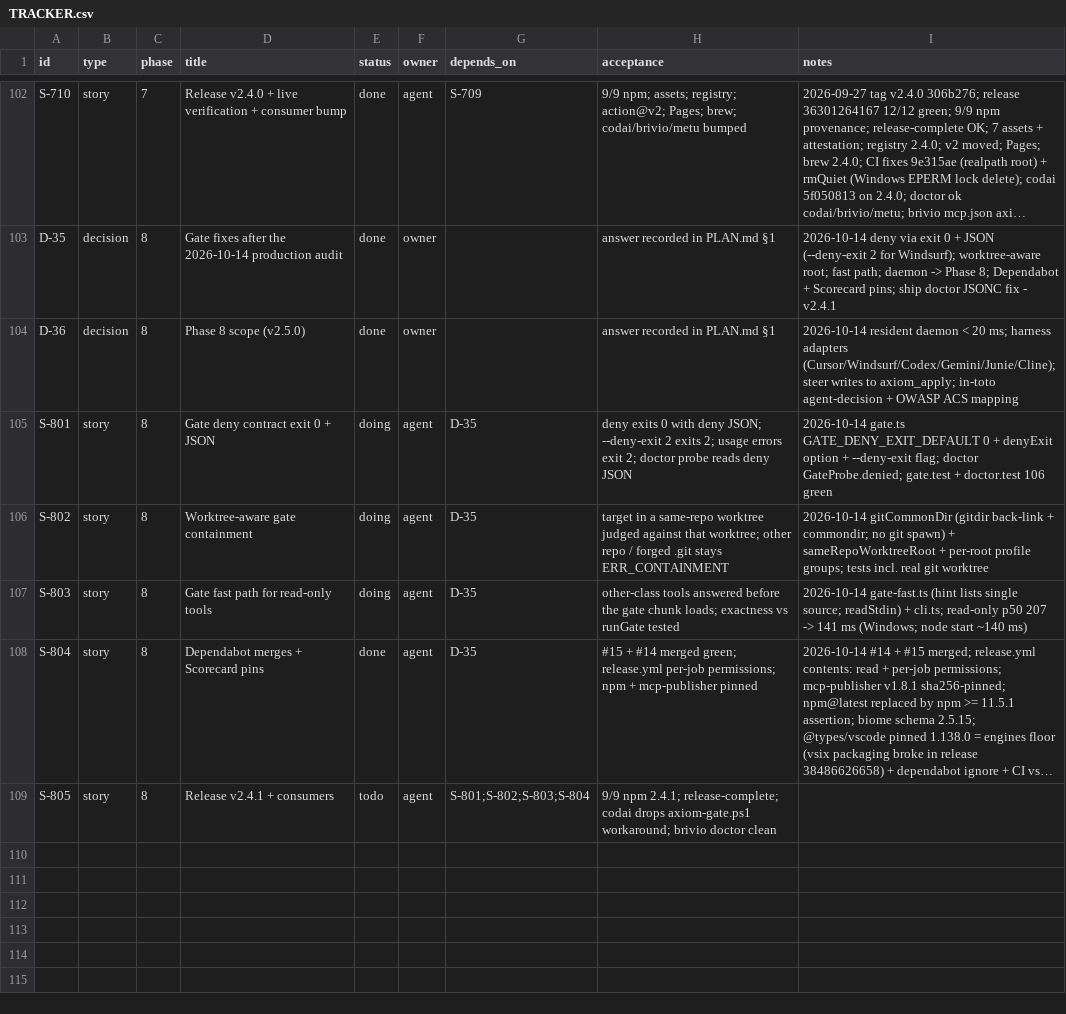
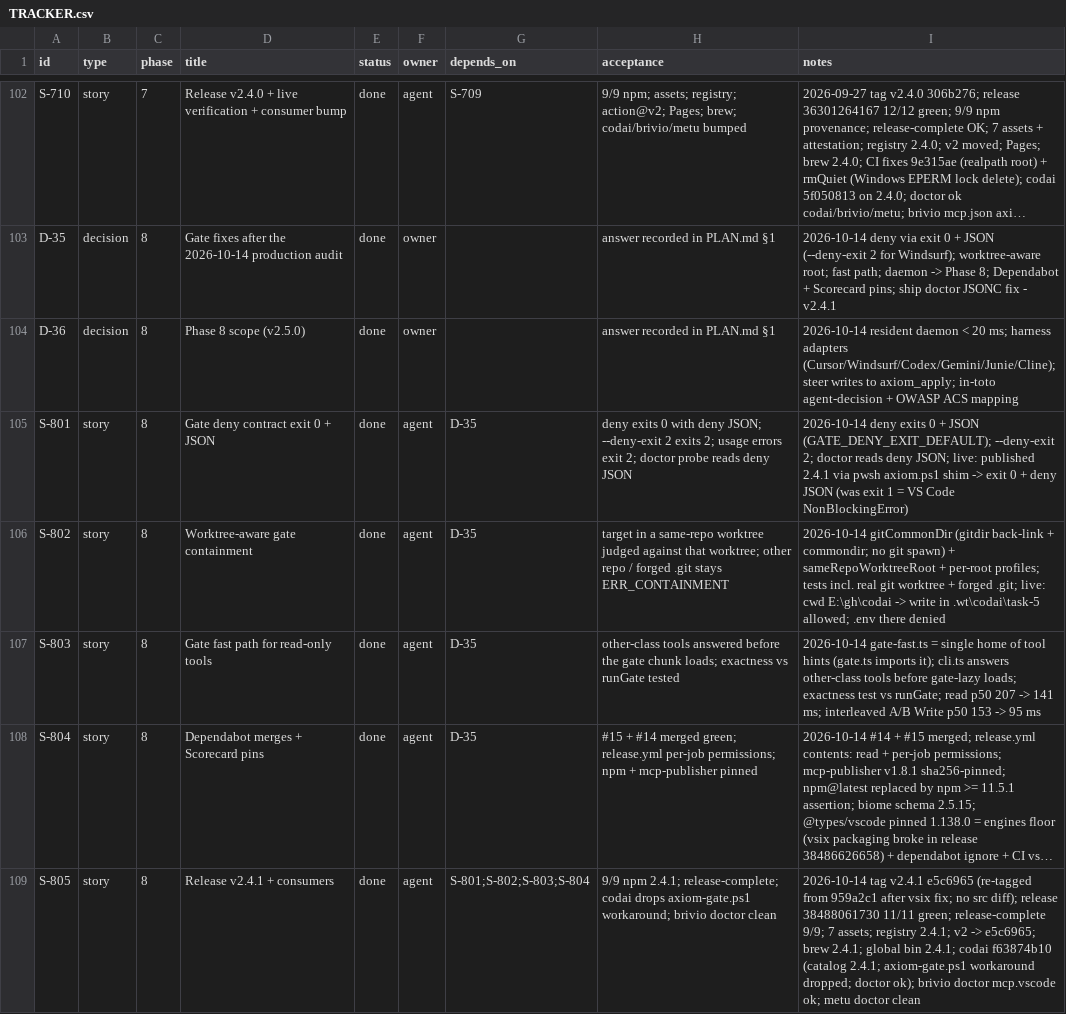
Before and after one commit to dragoscv/axiom, a CSV file: TRACKER.csv, drawn as a sheet; only a part is shown, gaps mark what is left out; long unchanged cells end in …; the diff names each change by its address in the sheet, - before the commit and + after, or states it on an @@ line.

Commit message:
docs(plan): Phase 8a released as v2.4.1 - S-801..S-805 done (live verified; codai on 2.4.1 without hook workaround)
Agent-Session: term-93512
Agent-Purpose: axiom Phase 8a closed

```diff
--- a/TRACKER.csv
+++ b/TRACKER.csv
-E105:E107 (status): doing
+E105:E107 (status): done
-I105 (notes): 2026-10-14 gate.ts GATE_DENY_EXIT_DEFAULT 0 + denyExit option + --deny-exit flag; doctor GateProbe.denied; gate.test + doctor.test 106 green
+I105 (notes): 2026-10-14 deny exits 0 + JSON (GATE_DENY_EXIT_DEFAULT); --deny-exit 2; doctor reads deny JSON; live: published 2.4.1 via pwsh axiom.ps1 shim -> exit 0 + deny JSON (was exit 1 = VS Code NonBlockingError)
-I106 (notes): …+ per-root profile groups; tests incl. real git worktree
+I106 (notes): …+ per-root profiles; tests incl. real git worktree + forged .git; live: cwd E:\gh\codai -> write in .wt\codai\task-5 allowed; .env there denied
-I107 (notes): 2026-10-14 gate-fast.ts (hint lists single source; readStdin) + cli.ts; read-only p50 207 -> 141 ms (Windows; node start ~140 ms)
+I107 (notes): 2026-10-14 gate-fast.ts = single home of tool hints (gate.ts imports it); cli.ts answers other-class tools before gate-lazy loads; exactness test vs runGate; read p50 207 -> 141 ms; interleaved A/B Write p50 153 -> 95 ms
-E109 (status): todo
+E109 (status): done
-I109 (notes): (empty)
+I109 (notes): 2026-10-14 tag v2.4.1 e5c6965 (re-tagged from 959a2c1 after vsix fix; no src diff); release 38488061730 11/11 green; release-complete 9/9; 7 assets; registry 2.4.1; v2 -> e5c6965; brew 2.4.1; global bin 2.4.1; codai f63874b10 (catalog 2.4.1; axiom-gate.ps1 workaround dropped; doctor ok); brivio doctor mcp.vscode ok; metu doctor clean
```
Also changed, not shown: 1 other file.
